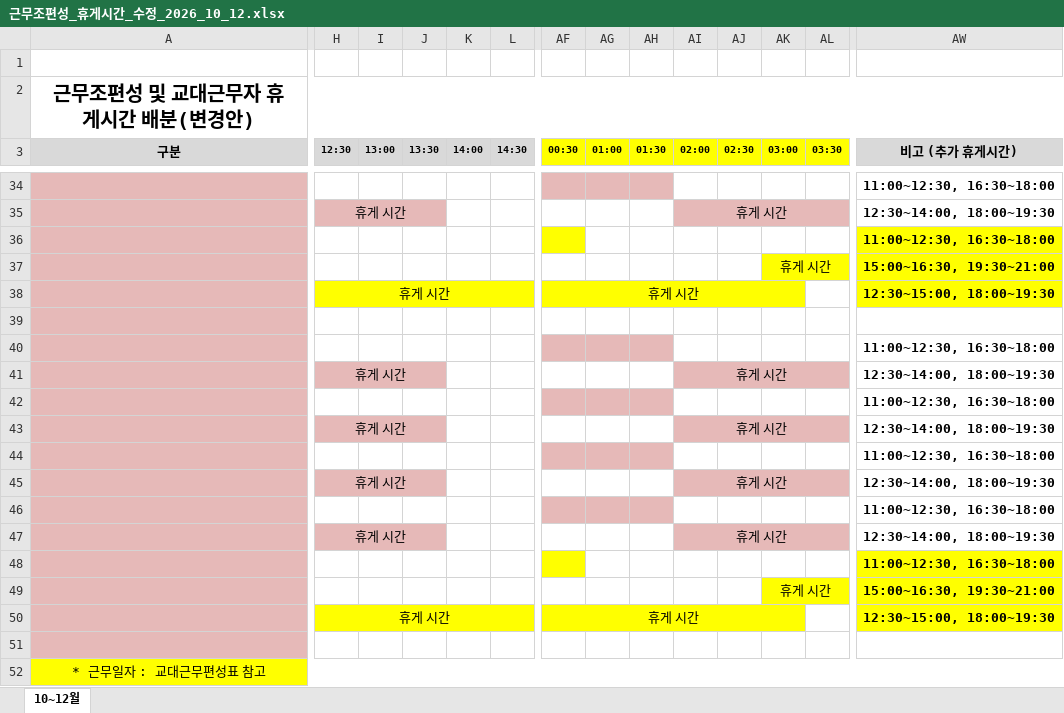
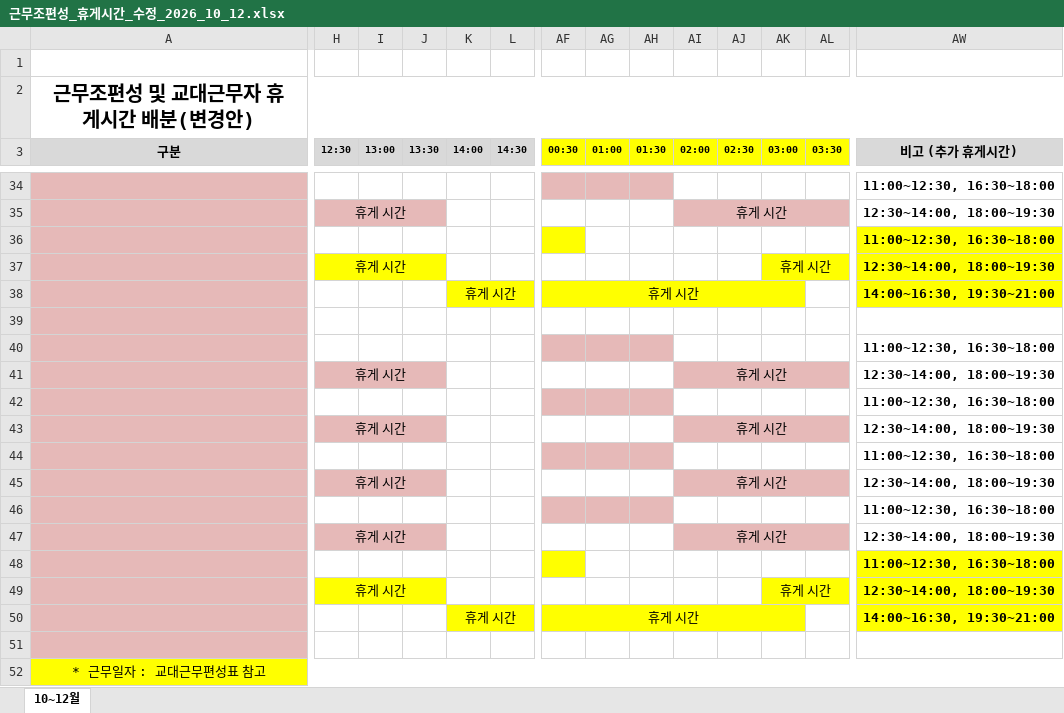
Before and after one commit to teahyunkim70-bot/my-project, an Excel workbook: 근무조편성_휴게시간_수정_2026_10_12.xlsx, sheet 10~12월, drawn as a sheet; only a part is shown, gaps mark what is left out; values as stored, in another font and other column widths than the file's, no borders; removed rows and columns are numbered as before the commit, all else as after; rows hold the shown columns only; the diff names each change by its address in the sheet, - before the commit and + after, or states it on an @@ line.

```diff
--- a/근무조편성_휴게시간_수정_2026_10_12.xlsx (sheet 10~12월)
+++ b/근무조편성_휴게시간_수정_2026_10_12.xlsx (sheet 10~12월)
-row 37:  |  |  |  |  |  |  |  |  |  |  | 휴게 시간 |  | 15:00~16:30, 19:30~21:00
-H38:L38 merged
+H37:J37 merged
-AF37 (00:30): 휴게 시간
+AF37 (00:30): (empty)
-AF37 fill: #FFFF00
+AF37 fill: none
-AF38:AK38 merged
-AK37 (03:00): (empty)
+AK37 (03:00): 휴게 시간
-AK37 fill: none
+AK37 fill: #FFFF00
+AK37:AR37 merged
-AW37 (비고 (추가 휴게시간)): 12:30~15:00, 18:00~19:30
+AW37 (비고 (추가 휴게시간)): 12:30~14:00, 18:00~19:30
+row 38:  |  |  |  | 휴게 시간 |  | 휴게 시간 |  |  |  |  |  |  | 14:00~16:30, 19:30~21:00
-row 49:  |  |  |  |  |  |  |  |  |  |  | 휴게 시간 |  | 15:00~16:30, 19:30~21:00
-H50:L50 merged
+H49:J49 merged
-AF49 (00:30): 휴게 시간
+AF49 (00:30): (empty)
-AF49 fill: #FFFF00
+AF49 fill: none
-AF50:AK50 merged
-AK49 (03:00): (empty)
+AK49 (03:00): 휴게 시간
-AK49 fill: none
+AK49 fill: #FFFF00
+AK49:AR49 merged
-AW49 (비고 (추가 휴게시간)): 12:30~15:00, 18:00~19:30
+AW49 (비고 (추가 휴게시간)): 12:30~14:00, 18:00~19:30
+row 50:  |  |  |  | 휴게 시간 |  | 휴게 시간 |  |  |  |  |  |  | 14:00~16:30, 19:30~21:00
```
